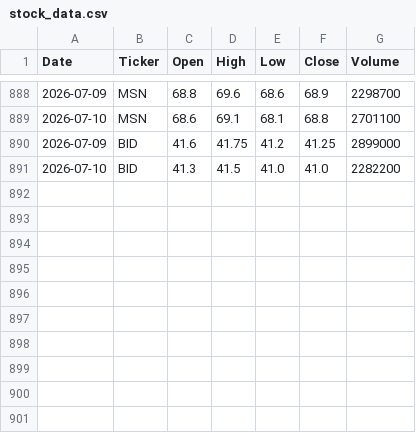
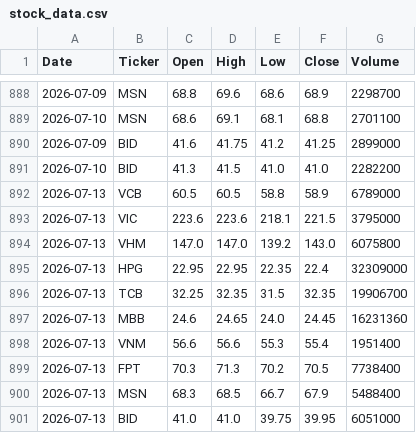
Before and after one commit to Lenidan/vn-stock-data, a CSV file: data/stock_data.csv, drawn as a sheet; only a part is shown, gaps mark what is left out; the diff names each change by its address in the sheet, - before the commit and + after, or states it on an @@ line.

```diff
--- a/data/stock_data.csv
+++ b/data/stock_data.csv
+row 892: 2026-07-13 | VCB | 60.5 | 60.5 | 58.8 | 58.9 | 6789000
+row 893: 2026-07-13 | VIC | 223.6 | 223.6 | 218.1 | 221.5 | 3795000
+row 894: 2026-07-13 | VHM | 147.0 | 147.0 | 139.2 | 143.0 | 6075800
+row 895: 2026-07-13 | HPG | 22.95 | 22.95 | 22.35 | 22.4 | 32309000
+row 896: 2026-07-13 | TCB | 32.25 | 32.35 | 31.5 | 32.35 | 19906700
+row 897: 2026-07-13 | MBB | 24.6 | 24.65 | 24.0 | 24.45 | 16231360
+row 898: 2026-07-13 | VNM | 56.6 | 56.6 | 55.3 | 55.4 | 1951400
+row 899: 2026-07-13 | FPT | 70.3 | 71.3 | 70.2 | 70.5 | 7738400
+row 900: 2026-07-13 | MSN | 68.3 | 68.5 | 66.7 | 67.9 | 5488400
+row 901: 2026-07-13 | BID | 41.0 | 41.0 | 39.75 | 39.95 | 6051000
```
Also changed, not shown: 1 other file.
